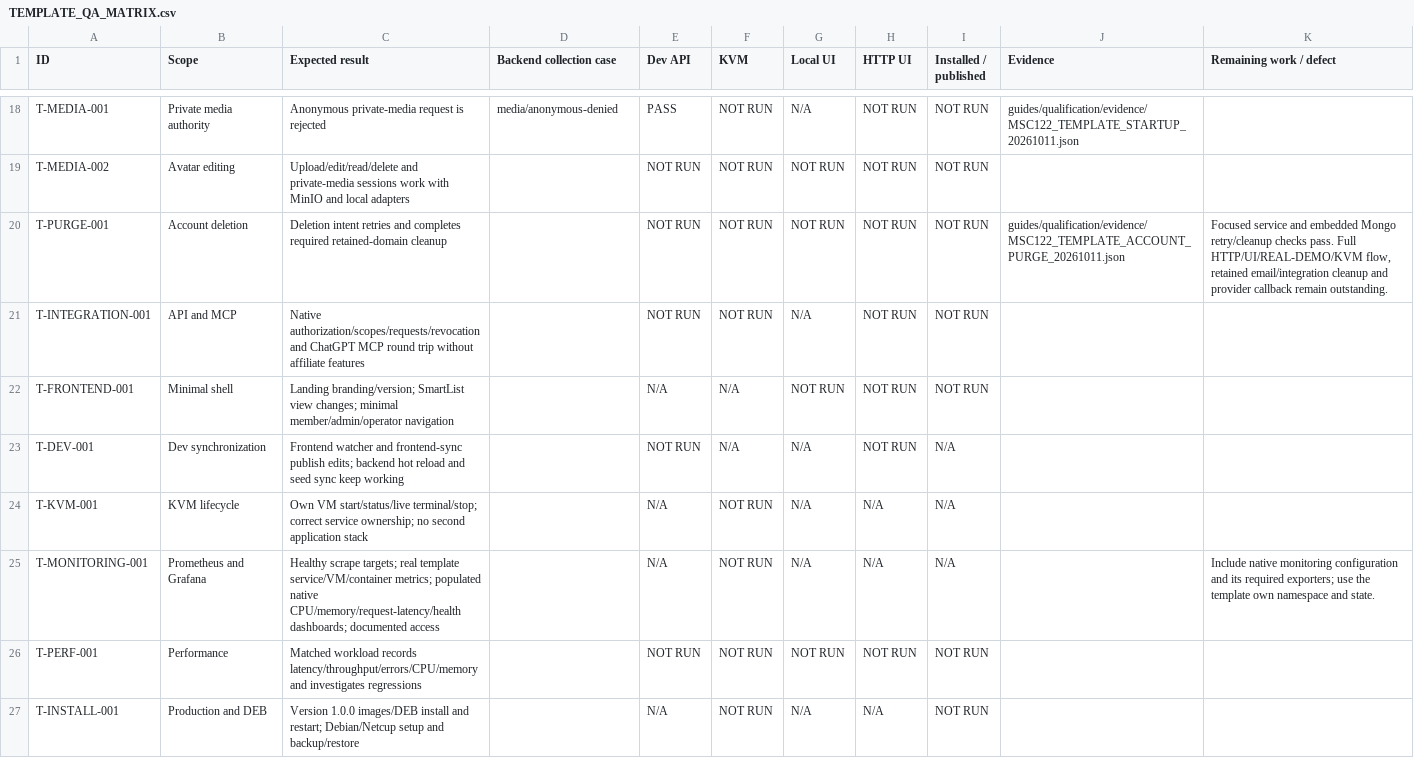
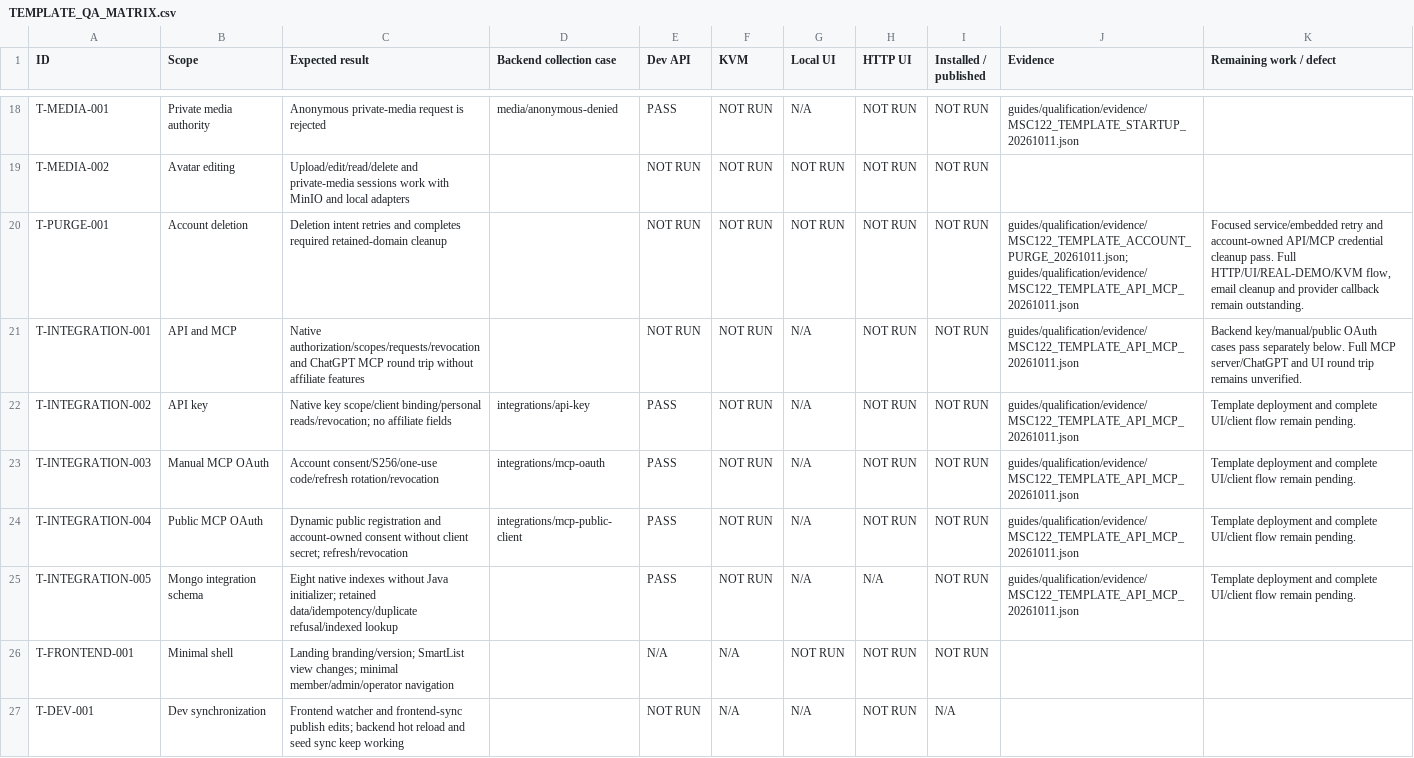
Before and after one commit to fssrepository/myscoutee-template, a CSV file: guides/qa/matrices/TEMPLATE_QA_MATRIX.csv, drawn as a sheet; only a part is shown, gaps mark what is left out; the shorter side is filled out with more unchanged rows.

Commit message:
feat(MSC-122): select minimal API and MCP backend with Mongo-owned indexes

```diff
--- a/guides/qa/matrices/TEMPLATE_QA_MATRIX.csv
+++ b/guides/qa/matrices/TEMPLATE_QA_MATRIX.csv
@@ -19,4 +19,8 @@ T-MEDIA-001,Private media authority,Anonymous private-media request is rejected,
 T-MEDIA-002,Avatar editing,Upload/edit/read/delete and private-media sessions work with MinIO and local adapters,,NOT RUN,NOT RUN,NOT RUN,NOT RUN,NOT RUN,,
-T-PURGE-001,Account deletion,Deletion intent retries and completes required retained-domain cleanup,,NOT RUN,NOT RUN,NOT RUN,NOT RUN,NOT RUN,guides/qualification/evidence/MSC122_TEMPLATE_ACCOUNT_PURGE_20261011.json,"Focused service and embedded Mongo retry/cleanup checks pass. Full HTTP/UI/REAL-DEMO/KVM flow, retained email/integration cleanup and provider callback remain outstanding."
-T-INTEGRATION-001,API and MCP,Native authorization/scopes/requests/revocation and ChatGPT MCP round trip without affiliate features,,NOT RUN,NOT RUN,N/A,NOT RUN,NOT RUN,,
+T-PURGE-001,Account deletion,Deletion intent retries and completes required retained-domain cleanup,,NOT RUN,NOT RUN,NOT RUN,NOT RUN,NOT RUN,guides/qualification/evidence/MSC122_TEMPLATE_ACCOUNT_PURGE_20261011.json; guides/qualification/evidence/MSC122_TEMPLATE_API_MCP_20261011.json,"Focused service/embedded retry and account-owned API/MCP credential cleanup pass. Full HTTP/UI/REAL-DEMO/KVM flow, email cleanup and provider callback remain outstanding."
+T-INTEGRATION-001,API and MCP,Native authorization/scopes/requests/revocation and ChatGPT MCP round trip without affiliate features,,NOT RUN,NOT RUN,N/A,NOT RUN,NOT RUN,guides/qualification/evidence/MSC122_TEMPLATE_API_MCP_20261011.json,Backend key/manual/public OAuth cases pass separately below. Full MCP server/ChatGPT and UI round trip remains unverified.
+T-INTEGRATION-002,API key,Native key scope/client binding/personal reads/revocation; no affiliate fields,integrations/api-key,PASS,NOT RUN,N/A,NOT RUN,NOT RUN,guides/qualification/evidence/MSC122_TEMPLATE_API_MCP_20261011.json,Template deployment and complete UI/client flow remain pending.
+T-INTEGRATION-003,Manual MCP OAuth,Account consent/S256/one-use code/refresh rotation/revocation,integrations/mcp-oauth,PASS,NOT RUN,N/A,NOT RUN,NOT RUN,guides/qualification/evidence/MSC122_TEMPLATE_API_MCP_20261011.json,Template deployment and complete UI/client flow remain pending.
+T-INTEGRATION-004,Public MCP OAuth,Dynamic public registration and account-owned consent without client secret; refresh/revocation,integrations/mcp-public-client,PASS,NOT RUN,N/A,NOT RUN,NOT RUN,guides/qualification/evidence/MSC122_TEMPLATE_API_MCP_20261011.json,Template deployment and complete UI/client flow remain pending.
+T-INTEGRATION-005,Mongo integration schema,Eight native indexes without Java initializer; retained data/idempotency/duplicate refusal/indexed lookup,,PASS,NOT RUN,N/A,N/A,NOT RUN,guides/qualification/evidence/MSC122_TEMPLATE_API_MCP_20261011.json,Template deployment and complete UI/client flow remain pending.
 T-FRONTEND-001,Minimal shell,Landing branding/version; SmartList view changes; minimal member/admin/operator navigation,,N/A,N/A,NOT RUN,NOT RUN,NOT RUN,,
```
Also changed, not shown: 58 other files.
